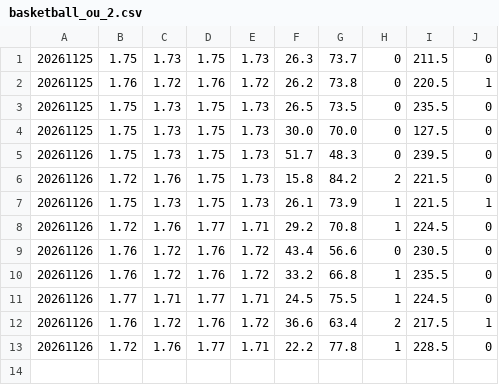
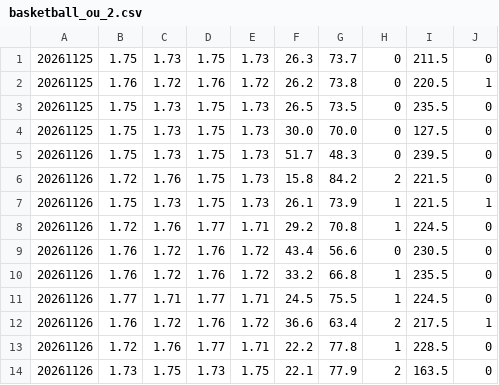
Before and after one commit to minhu8238/odds-lens, a CSV file: data/history_new/260140/basketball_ou_2.csv, drawn as a sheet; the diff names each change by its address in the sheet, - before the commit and + after, or states it on an @@ line.

```diff
--- a/data/history_new/260140/basketball_ou_2.csv
+++ b/data/history_new/260140/basketball_ou_2.csv
+row 14: 20261126 | 1.73 | 1.75 | 1.73 | 1.75 | 22.1 | 77.9 | 2 | 163.5 | 0
```
Also changed, not shown: data/history_new/260140/atlas_basketball_handicap_2.csv, data/history_new/260140/atlas_basketball_normal_2.csv, 9 other files.
